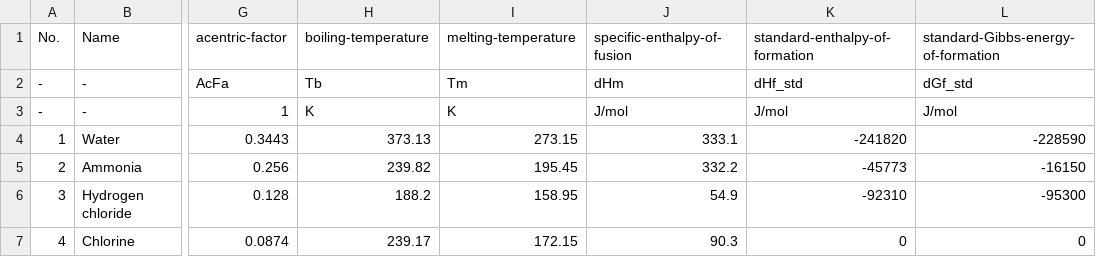
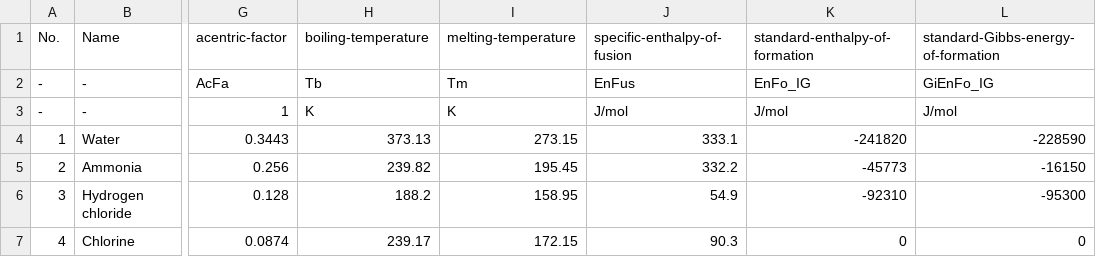
Before and after one commit to sinagilassi/PyThermoDB, a CSV file: pyThermoDB/data/Table A.1 General data for selected compounds.csv, drawn as a sheet; only a part is shown, gaps mark what is left out; the diff names each change by its address in the sheet, - before the commit and + after, or states it on an @@ line.

```diff
--- a/pyThermoDB/data/Table A.1 General data for selected compounds.csv
+++ b/pyThermoDB/data/Table A.1 General data for selected compounds.csv
-J2 (specific-enthalpy-of-fusion): dHm
+J2 (specific-enthalpy-of-fusion): EnFus
-K2 (standard-enthalpy-of-formation): dHf_std
+K2 (standard-enthalpy-of-formation): EnFo_IG
-L2: dGf_std
+L2: GiEnFo_IG
```
Also changed, not shown: pyThermoDB/data/TABLE 2-141 Critical Constants and Acentric Factors of Inorganic and Organic Compounds.csv, pyThermoDB/data/TABLE 2-179 Enthalpies and Gibbs Energies of Formation, Entropies, and Net Enthalpies of Combustion.csv, 7 other files.
